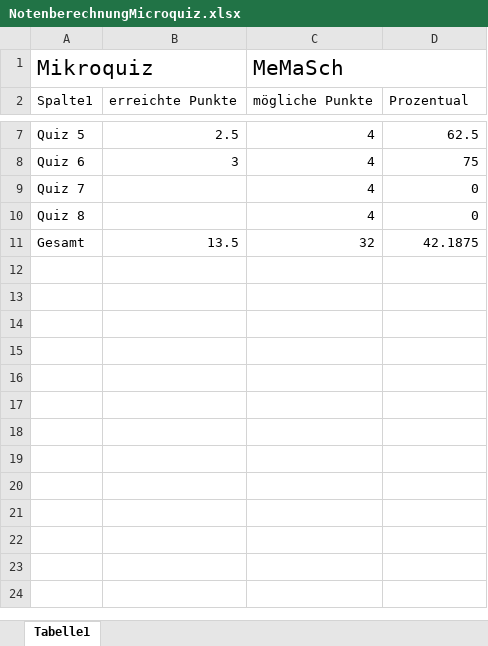
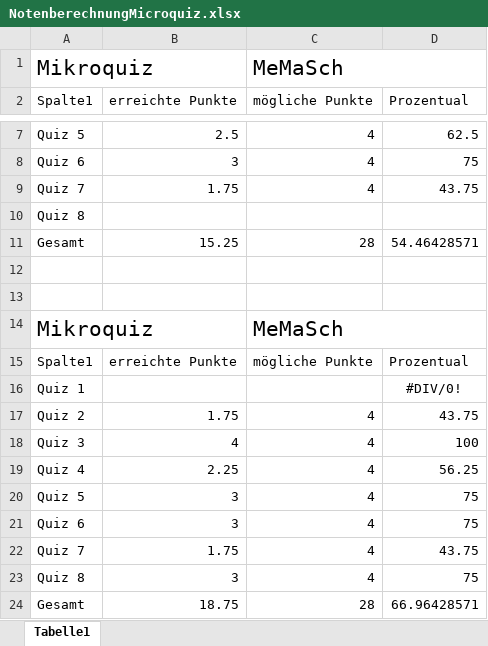
Before and after one commit to Lama072004/FHV-ELITE-Dateien, an Excel workbook: EIT_2/MenschMaschinenSchnittstellen/NotenberechnungMicroquiz.xlsx, sheet Tabelle1, drawn as a sheet; only a part is shown, gaps mark what is left out; values as stored, in another font and other column widths than the file's, no borders; charts and pictures and table styles not drawn; removed rows and columns are numbered as before the commit, all else as after; the diff names each change by its address in the sheet, - before the commit and + after, or states it on an @@ line.

```diff
--- a/EIT_2/MenschMaschinenSchnittstellen/NotenberechnungMicroquiz.xlsx (sheet Tabelle1)
+++ b/EIT_2/MenschMaschinenSchnittstellen/NotenberechnungMicroquiz.xlsx (sheet Tabelle1)
-B9 (erreichte Punkte): (empty)
+B9 (erreichte Punkte): 1.75
-D9 (Prozentual): 0
+D9 (Prozentual): 43.75
+row 10: Quiz 8
+row 11: Gesamt | 15.25 | 28 | 54.46428571
+row 12: (empty)
+row 13: (empty)
+row 14: Mikroquiz |  | MeMaSch
+row 15: Spalte1 | erreichte Punkte | mögliche Punkte | Prozentual
+row 16: Quiz 1 |  |  | #DIV/0!
+row 17: Quiz 2 | 1.75 | 4 | 43.75
+row 18: Quiz 3 | 4 | 4 | 100
+row 19: Quiz 4 | 2.25 | 4 | 56.25
+row 20: Quiz 5 | 3 | 4 | 75
+row 21: Quiz 6 | 3 | 4 | 75
+row 22: Quiz 7 | 1.75 | 4 | 43.75
-B23 (erreichte Punkte): (empty)
+B23 (erreichte Punkte): 3
-D23 (Prozentual): 0
+D23 (Prozentual): 75
-row 11: Gesamt | 13.5 | 32 | 42.1875
+row 24: Gesamt | 18.75 | 28 | 66.96428571
```
Also changed, not shown: charts or pictures, EIT_2/Labor2/Messprojekt1/Verluste.xlsx, 7 other files.
